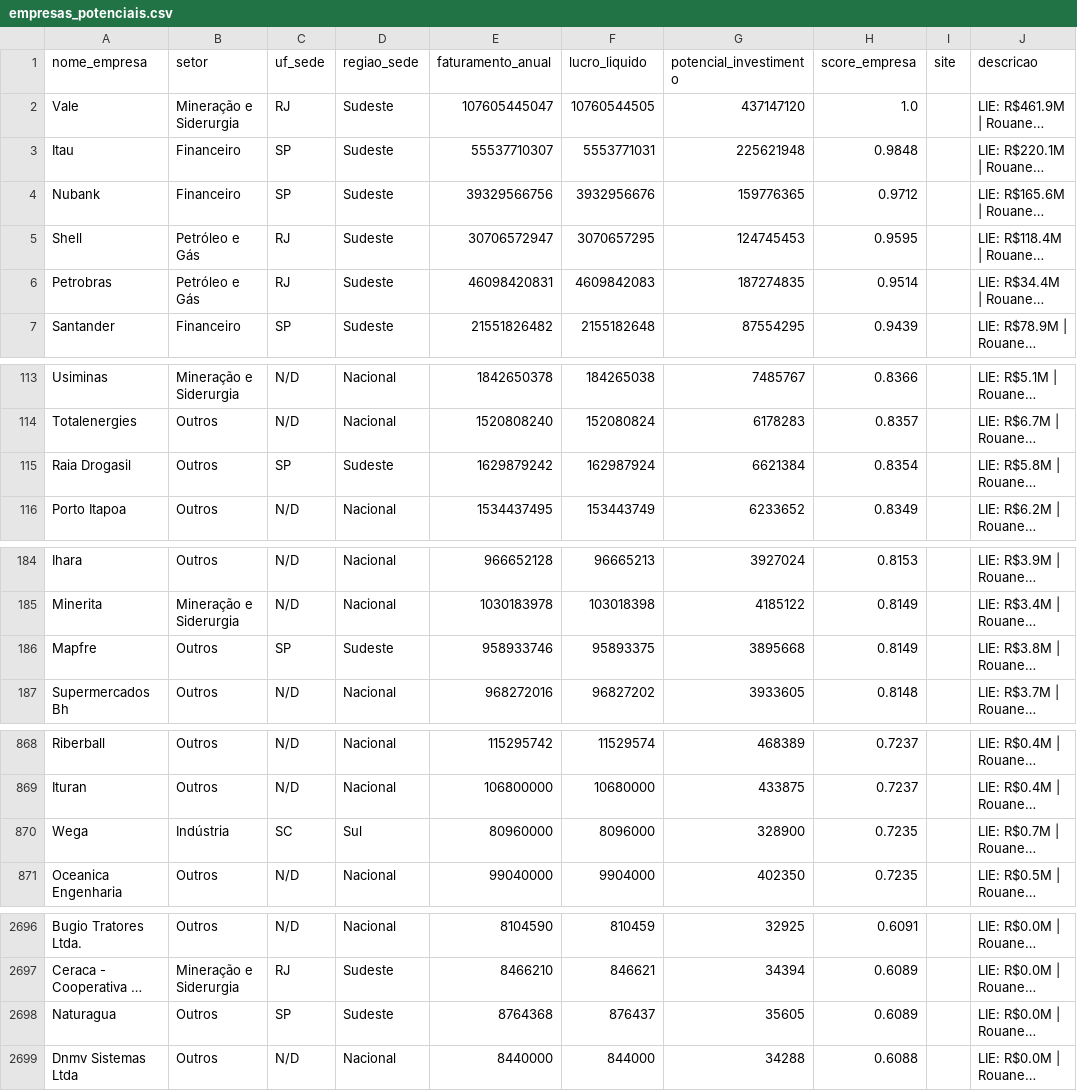
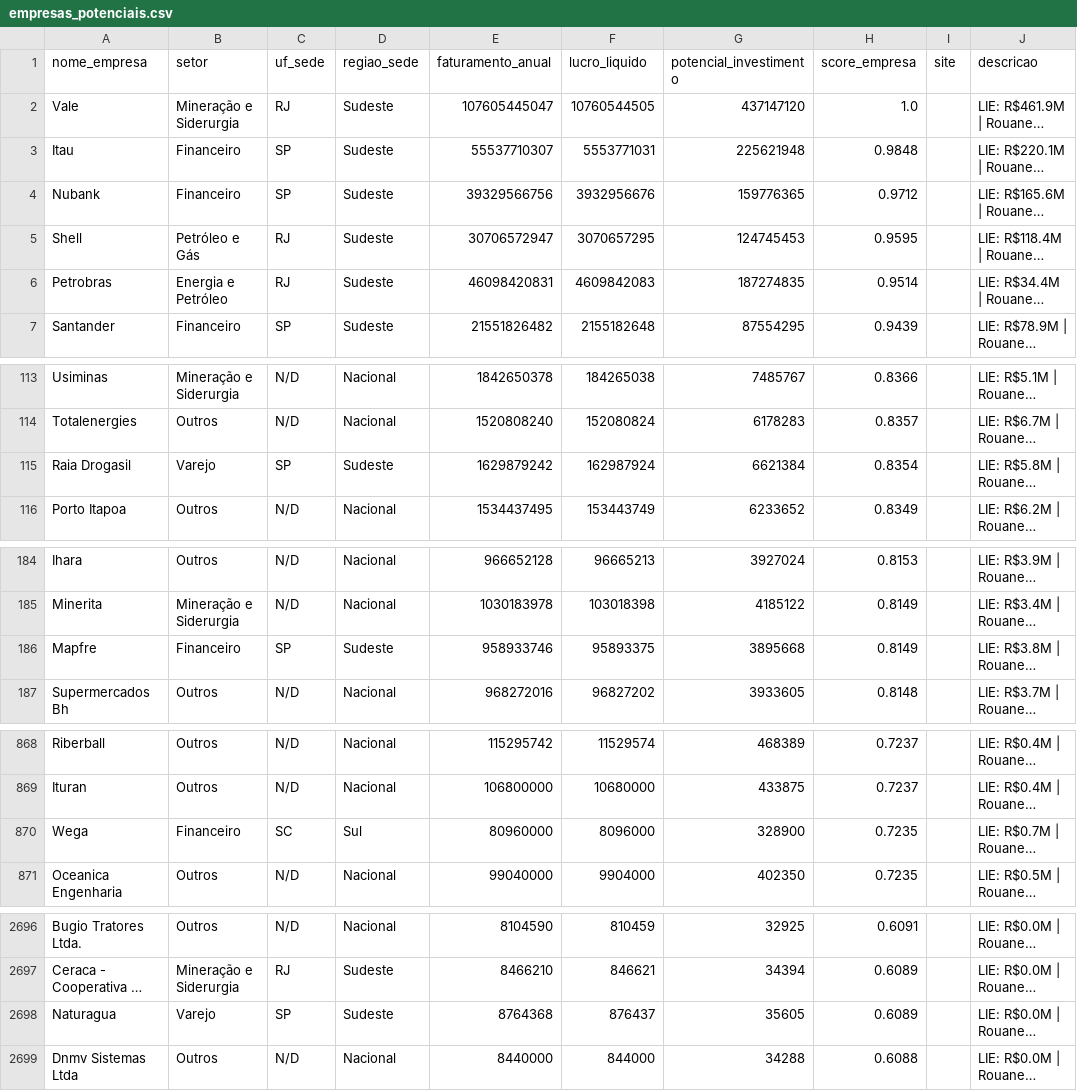
Before and after one commit to diegovaloismr/hub-captacao, a CSV file: data/empresas_potenciais.csv, drawn as a sheet; only a part is shown, gaps mark what is left out; long unchanged cells end in …; the diff covers the shown part only; the diff names each change by its address in the sheet, - before the commit and + after, or states it on an @@ line.

```diff
--- a/data/empresas_potenciais.csv
+++ b/data/empresas_potenciais.csv
-B6 (setor): Petróleo e Gás
+B6 (setor): Energia e Petróleo
-B115 (setor): Outros
+B115 (setor): Varejo
-B186 (setor): Outros
+B186 (setor): Financeiro
-B870 (setor): Indústria
+B870 (setor): Financeiro
-B2698 (setor): Outros
+B2698 (setor): Varejo
```
Also changed, not shown: 12 edited cells elsewhere in this file.
